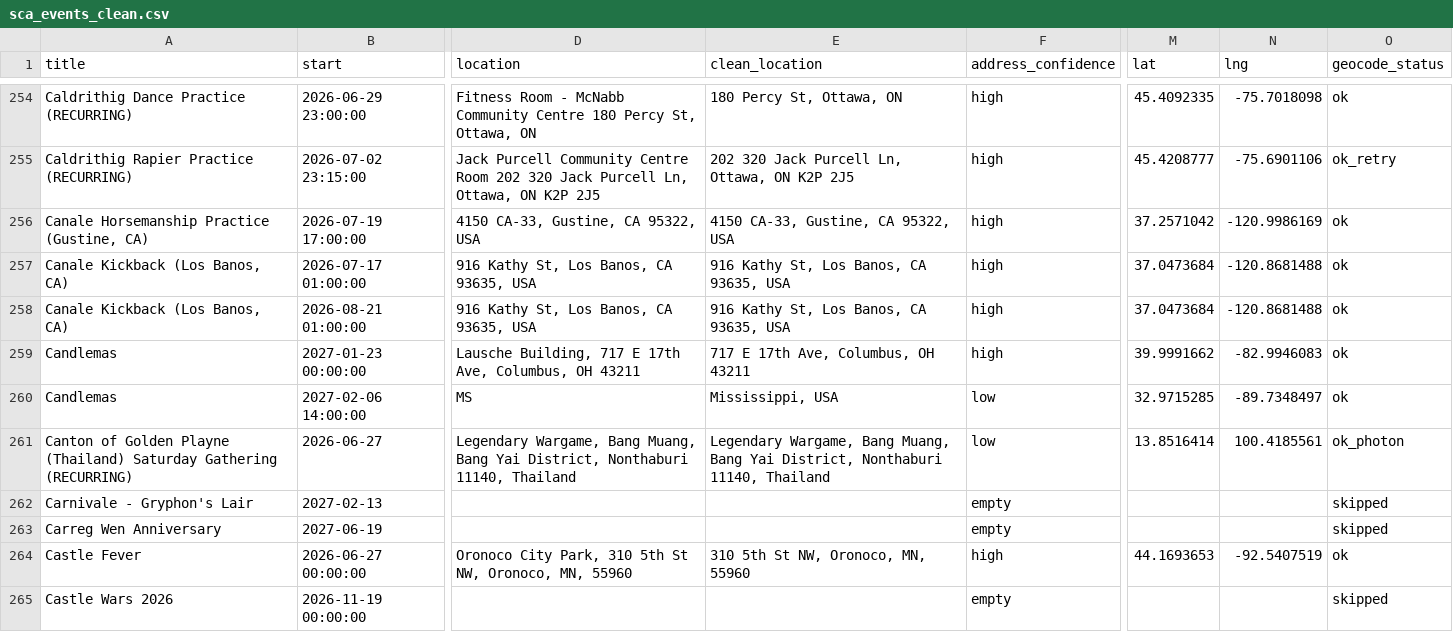
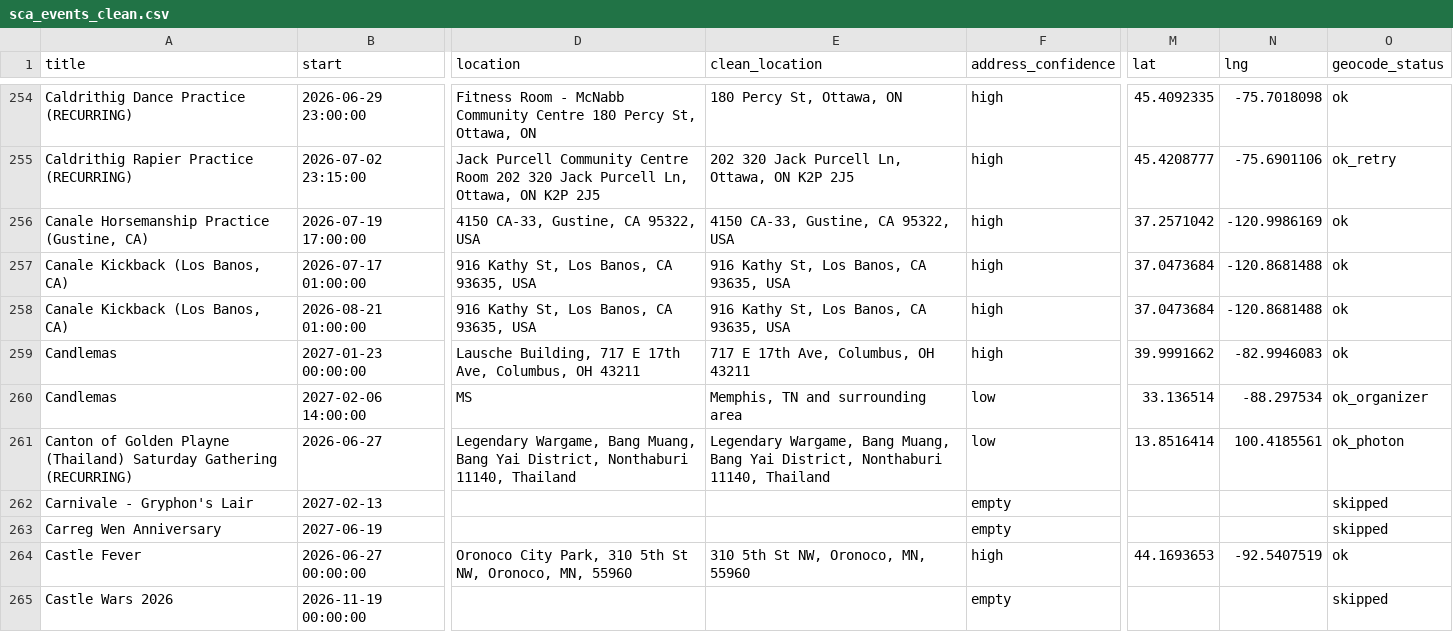
Before and after one commit to khs/scamap, a CSV file: sca_events_clean.csv, drawn as a sheet; only a part is shown, gaps mark what is left out; the diff covers the shown part only; the diff names each change by its address in the sheet, - before the commit and + after, or states it on an @@ line.

```diff
--- a/sca_events_clean.csv
+++ b/sca_events_clean.csv
-E260 (clean_location): Mississippi, USA
+E260 (clean_location): Memphis, TN and surrounding area
-M260 (lat): 32.9715285
+M260 (lat): 33.136514
-N260 (lng): -89.7348497
+N260 (lng): -88.297534
-O260 (geocode_status): ok
+O260 (geocode_status): ok_organizer
```
Also changed, not shown: 106 edited cells elsewhere in this file.
